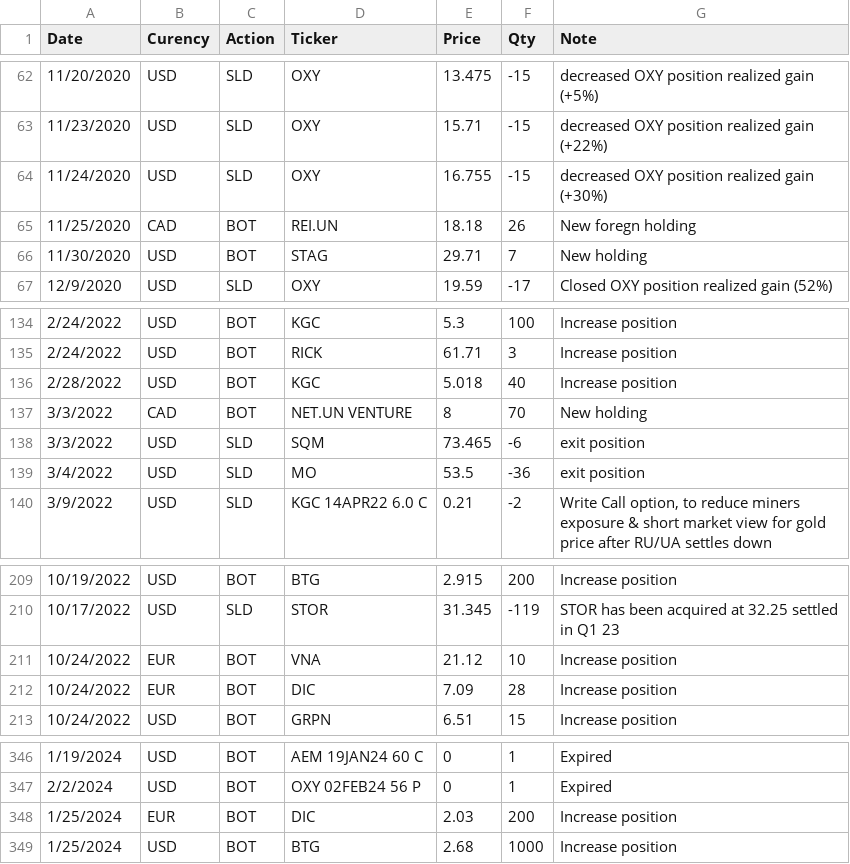
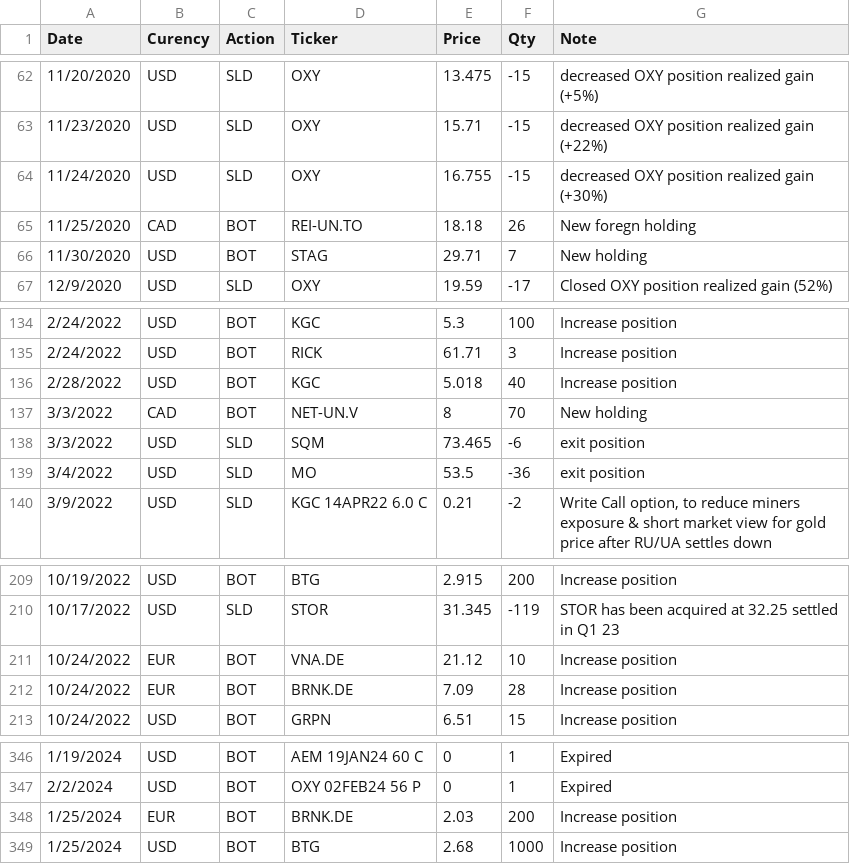
Before and after one commit to Lubza/Portfolio_dashboard, a CSV file: Activity logs/Activity log 06072024.csv, drawn as a sheet; only a part is shown, gaps mark what is left out; the diff covers the shown part only.

```diff
--- a/Activity logs/Activity log 06072024.csv
+++ b/Activity logs/Activity log 06072024.csv
@@ -64,3 +64,3 @@ Date,Curency,Action,Ticker,Price,Qty,Note
 11/24/2020,USD,SLD,OXY,16.755,-15,decreased OXY position realized gain (+30%)
-11/25/2020,CAD,BOT,REI.UN,18.18,26,New foregn holding
+11/25/2020,CAD,BOT,REI-UN.TO,18.18,26,New foregn holding
 11/30/2020,USD,BOT,STAG,29.71,7,New holding
@@ -136,3 +136,3 @@ Date,Curency,Action,Ticker,Price,Qty,Note
 2/28/2022,USD,BOT,KGC,5.018,40,Increase position
-3/3/2022,CAD,BOT,NET.UN VENTURE,8,70,New holding
+3/3/2022,CAD,BOT,NET-UN.V,8,70,New holding
 3/3/2022,USD,SLD,SQM,73.465,-6,exit position
@@ -210,4 +210,4 @@ Date,Curency,Action,Ticker,Price,Qty,Note
 10/17/2022,USD,SLD,STOR,31.345,-119,STOR has been acquired at 32.25 settled in Q1 23
-10/24/2022,EUR,BOT,VNA,21.12,10,Increase position
-10/24/2022,EUR,BOT,DIC,7.09,28,Increase position
+10/24/2022,EUR,BOT,VNA.DE,21.12,10,Increase position
+10/24/2022,EUR,BOT,BRNK.DE,7.09,28,Increase position
 10/24/2022,USD,BOT,GRPN,6.51,15,Increase position
@@ -347,3 +347,3 @@ Date,Curency,Action,Ticker,Price,Qty,Note
 2/2/2024,USD,BOT,OXY 02FEB24 56 P,0,1,Expired
-1/25/2024,EUR,BOT,DIC,2.03,200,Increase position
+1/25/2024,EUR,BOT,BRNK.DE,2.03,200,Increase position
 1/25/2024,USD,BOT,BTG,2.68,1000,Increase position
```
Also changed, not shown: 41 edited cells elsewhere in this file, 1 other file.
